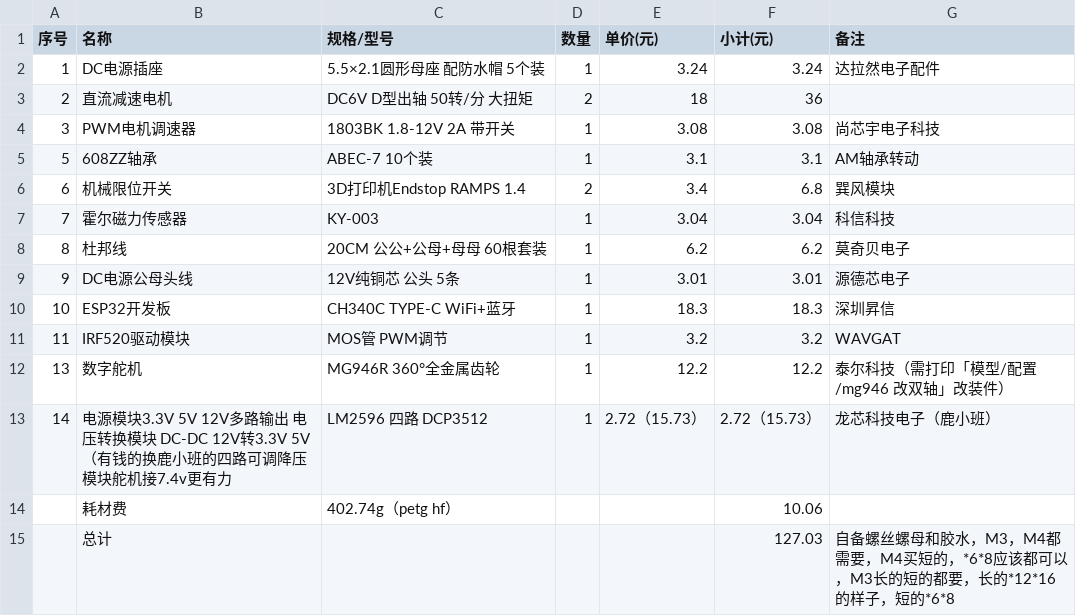
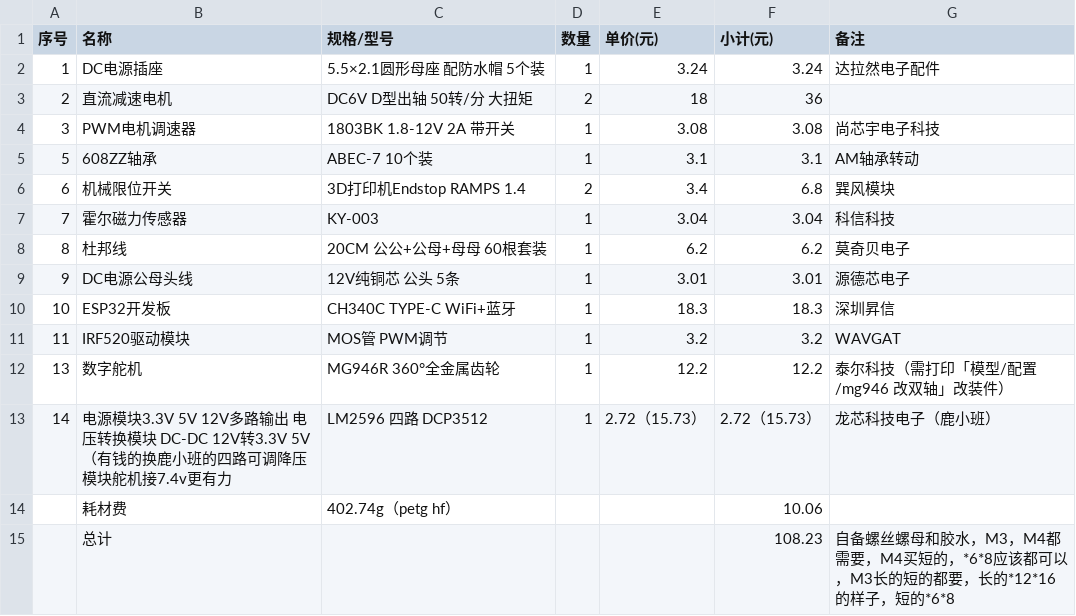
Before and after one commit to jindavid1000/iWinder, a CSV file: BOM/BOM（双电机）.csv, drawn as a sheet.

```diff
--- a/BOM/BOM（双电机）.csv
+++ b/BOM/BOM（双电机）.csv
@@ -14,2 +14,2 @@
 ,耗材费,402.74g（petg hf）,,,10.06,
-,总计,,,,127.03,自备螺丝螺母和胶水，M3，M4都需要，M4买短的，*6*8应该都可以，M3长的短的都要，长的*12*16的样子，短的*6*8
+,总计,,,,108.23,自备螺丝螺母和胶水，M3，M4都需要，M4买短的，*6*8应该都可以，M3长的短的都要，长的*12*16的样子，短的*6*8
```
Also changed, not shown: BOM/BOM（单电机）.csv, BOM/BOM（手摇:电钻).csv, 28 other files.
